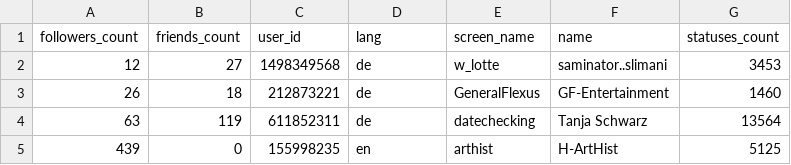
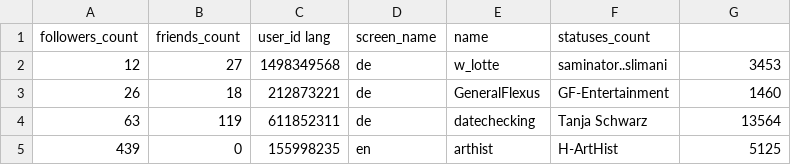
Before and after one commit to DBatUTuebingen-Teaching/db1-ws2122, a CSV file: assignment02/users.csv, drawn as a sheet; only a part is shown; removed rows and columns are numbered as before the commit, all else as after; the diff names each change by its address in the sheet, - before the commit and + after, or states it on an @@ line.

```diff
--- a/assignment02/users.csv
+++ b/assignment02/users.csv
-row 1: followers_count | friends_count | user_id | lang | screen_name | name | statuses_count
+row 1: followers_count | friends_count | user_id lang | screen_name | name | statuses_count
```
Also changed, not shown: assignment02/tweets.csv.
